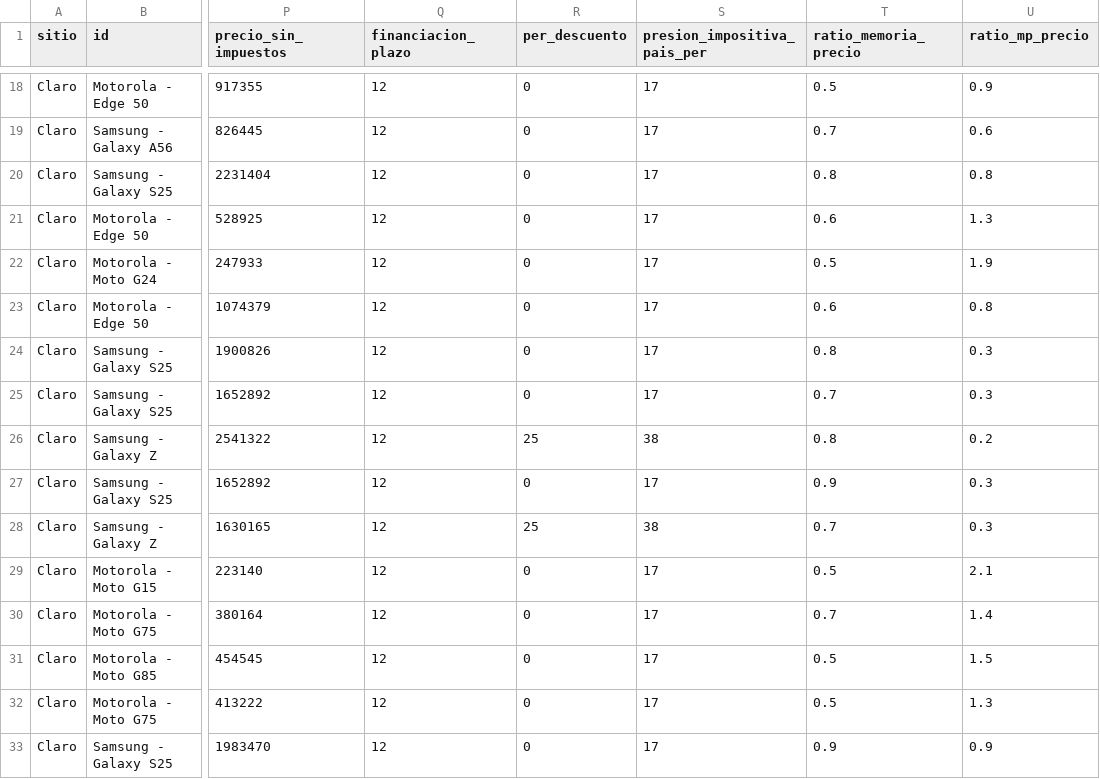
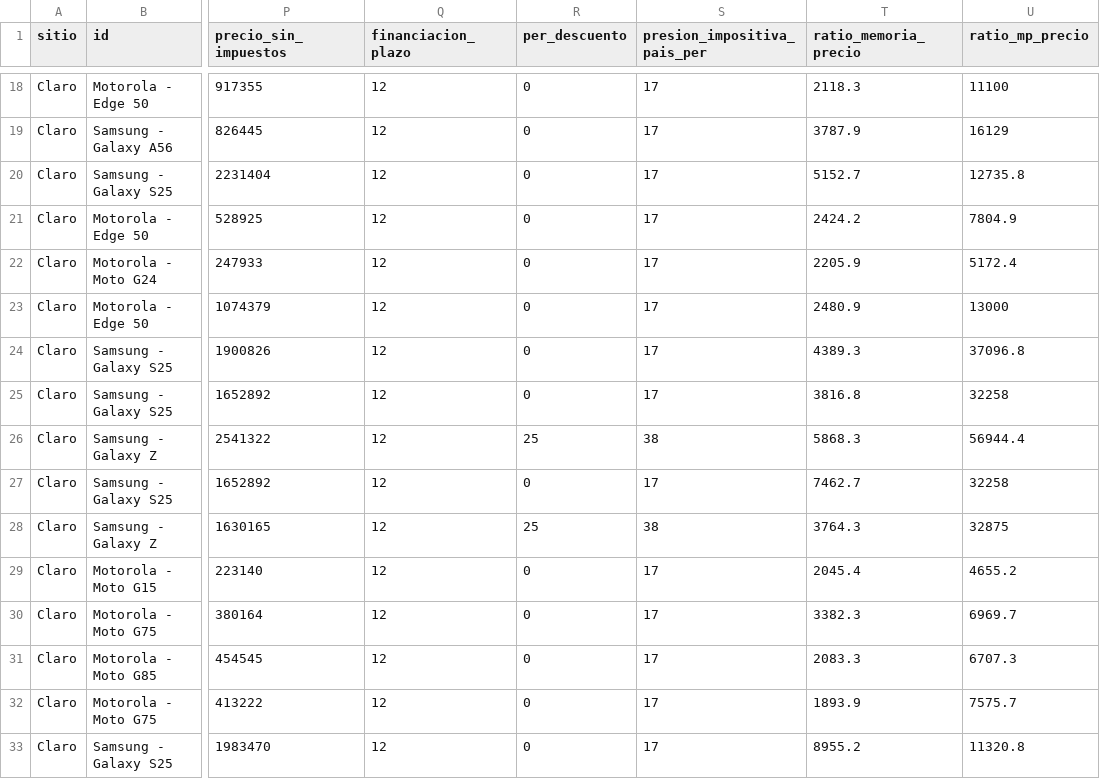
Before and after one commit to Tobb-s/Project-celulares-y-tecnologia-scraping, a CSV file: input/claro_celulares_base.csv, drawn as a sheet; only a part is shown, gaps mark what is left out; the diff covers the shown part only; the diff names each change by its address in the sheet, - before the commit and + after, or states it on an @@ line.

```diff
--- a/input/claro_celulares_base.csv
+++ b/input/claro_celulares_base.csv
-T18 (ratio_memoria_precio): 0.5
+T18 (ratio_memoria_precio): 2118.3
-U18 (ratio_mp_precio): 0.9
+U18 (ratio_mp_precio): 11100
-T19 (ratio_memoria_precio): 0.7
+T19 (ratio_memoria_precio): 3787.9
-U19 (ratio_mp_precio): 0.6
+U19 (ratio_mp_precio): 16129
-T20 (ratio_memoria_precio): 0.8
+T20 (ratio_memoria_precio): 5152.7
-U20 (ratio_mp_precio): 0.8
+U20 (ratio_mp_precio): 12735.8
-T21 (ratio_memoria_precio): 0.6
+T21 (ratio_memoria_precio): 2424.2
-U21 (ratio_mp_precio): 1.3
+U21 (ratio_mp_precio): 7804.9
-T22 (ratio_memoria_precio): 0.5
+T22 (ratio_memoria_precio): 2205.9
-U22 (ratio_mp_precio): 1.9
+U22 (ratio_mp_precio): 5172.4
-T23 (ratio_memoria_precio): 0.6
+T23 (ratio_memoria_precio): 2480.9
-U23 (ratio_mp_precio): 0.8
+U23 (ratio_mp_precio): 13000
-T24 (ratio_memoria_precio): 0.8
+T24 (ratio_memoria_precio): 4389.3
-U24 (ratio_mp_precio): 0.3
+U24 (ratio_mp_precio): 37096.8
-T25 (ratio_memoria_precio): 0.7
+T25 (ratio_memoria_precio): 3816.8
-U25 (ratio_mp_precio): 0.3
+U25 (ratio_mp_precio): 32258
-T26 (ratio_memoria_precio): 0.8
+T26 (ratio_memoria_precio): 5868.3
-U26 (ratio_mp_precio): 0.2
+U26 (ratio_mp_precio): 56944.4
-T27 (ratio_memoria_precio): 0.9
+T27 (ratio_memoria_precio): 7462.7
-U27 (ratio_mp_precio): 0.3
+U27 (ratio_mp_precio): 32258
-T28 (ratio_memoria_precio): 0.7
+T28 (ratio_memoria_precio): 3764.3
-U28 (ratio_mp_precio): 0.3
+U28 (ratio_mp_precio): 32875
-T29 (ratio_memoria_precio): 0.5
+T29 (ratio_memoria_precio): 2045.4
-U29 (ratio_mp_precio): 2.1
+U29 (ratio_mp_precio): 4655.2
-T30 (ratio_memoria_precio): 0.7
+T30 (ratio_memoria_precio): 3382.3
-U30 (ratio_mp_precio): 1.4
+U30 (ratio_mp_precio): 6969.7
-T31 (ratio_memoria_precio): 0.5
+T31 (ratio_memoria_precio): 2083.3
-U31 (ratio_mp_precio): 1.5
+U31 (ratio_mp_precio): 6707.3
-T32 (ratio_memoria_precio): 0.5
+T32 (ratio_memoria_precio): 1893.9
-U32 (ratio_mp_precio): 1.3
+U32 (ratio_mp_precio): 7575.7
-T33 (ratio_memoria_precio): 0.9
+T33 (ratio_memoria_precio): 8955.2
-U33 (ratio_mp_precio): 0.9
+U33 (ratio_mp_precio): 11320.8
```
Also changed, not shown: 60 edited cells elsewhere in this file, input/celulares_todos_base.csv, input/cetrogar_celulares_base.csv, 7 other files.
